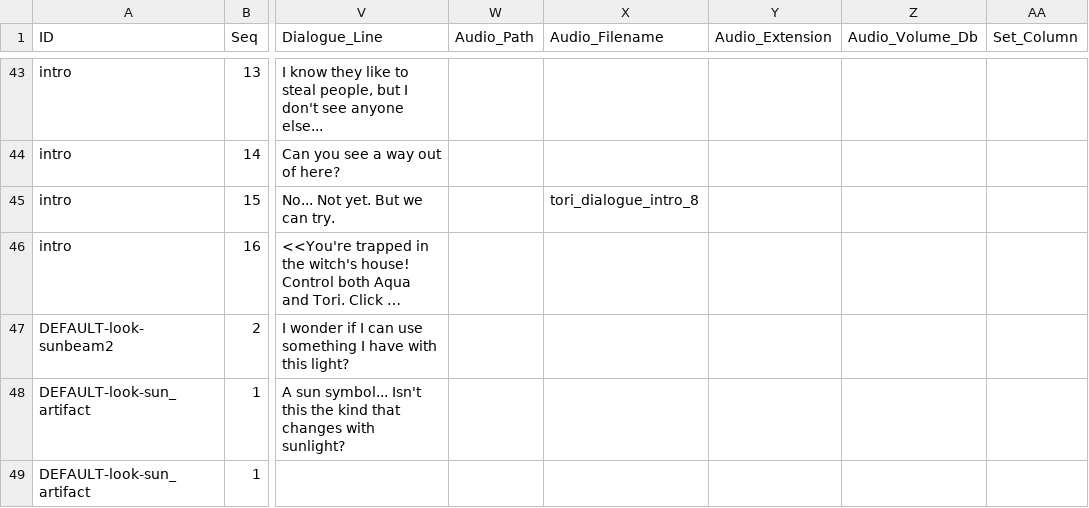
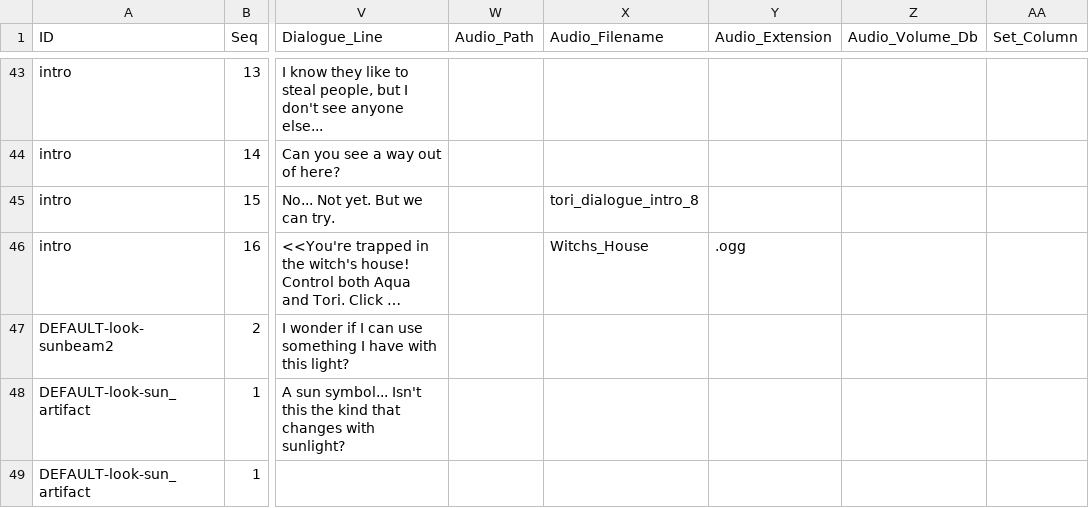
Before and after one commit to greenbas/GlobalGameJam2022, a CSV file: Games/Duality/data/script.csv, drawn as a sheet; only a part is shown, gaps mark what is left out; long unchanged cells end in …; the diff names each change by its address in the sheet, - before the commit and + after, or states it on an @@ line.

```diff
--- a/Games/Duality/data/script.csv
+++ b/Games/Duality/data/script.csv
-X46 (Audio_Filename): (empty)
+X46 (Audio_Filename): Witchs_House
-Y46 (Audio_Extension): (empty)
+Y46 (Audio_Extension): .ogg
```
Also changed, not shown: Games/Duality/data/menus.csv, 3 other files.
